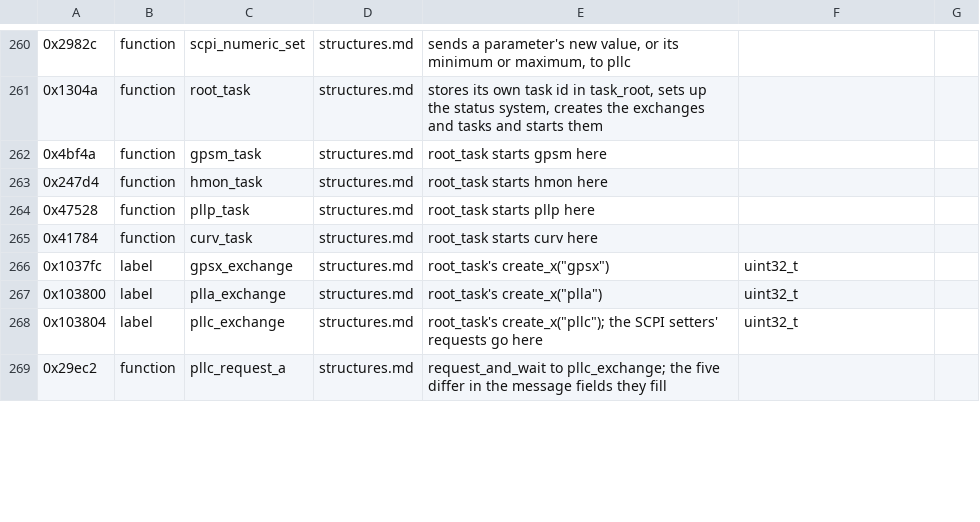
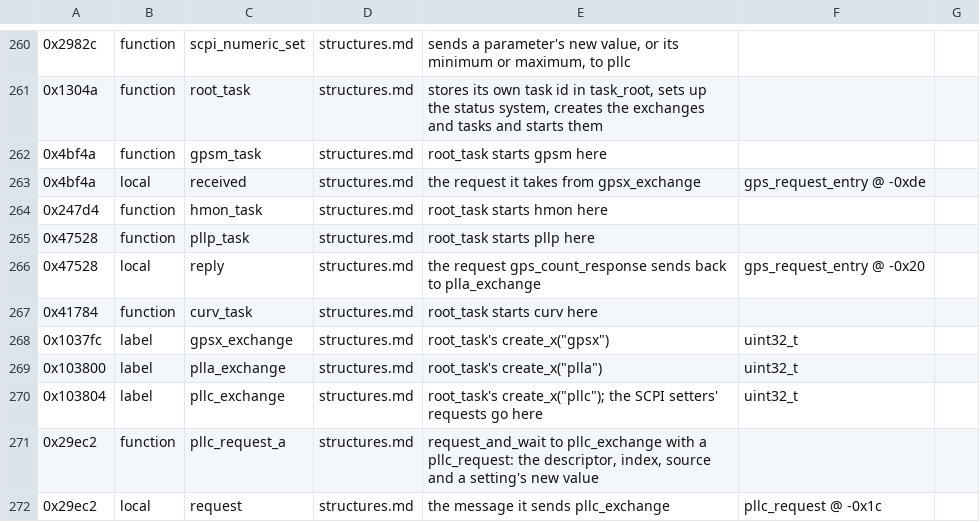
Before and after one commit to charlieh0tel/smartclock, a TSV file: tools/ghidra/names/z3805a-3543b.tsv, drawn as a sheet; only a part is shown, gaps mark what is left out; the diff covers the shown part only.

Commit message:
Type the messages the setters and the GPS requests send
The SCPI setters reach the loop task through pllc_request_a to _e,
which build a 24-byte pllc_request on their stacks, and the GPS task's
senders a 26-byte gps_request_entry; the decompiler split both into
locals gcc lays apart, so the kernel was sent other bytes.  Type both
on every sender's and receiver's stack, and name the GPS request's
fields: its sender, result, code, argument mode and arguments.
Functions agreeing 936, failing 92.

```diff
--- a/tools/ghidra/names/z3805a-3543b.tsv
+++ b/tools/ghidra/names/z3805a-3543b.tsv
@@ -262,4 +262,6 @@
 0x4bf4a	function	gpsm_task	structures.md	root_task starts gpsm here
+0x4bf4a	local	received	structures.md	the request it takes from gpsx_exchange	gps_request_entry @ -0xde
 0x247d4	function	hmon_task	structures.md	root_task starts hmon here
 0x47528	function	pllp_task	structures.md	root_task starts pllp here
+0x47528	local	reply	structures.md	the request gps_count_response sends back to plla_exchange	gps_request_entry @ -0x20
 0x41784	function	curv_task	structures.md	root_task starts curv here
@@ -268,2 +270,3 @@
 0x103804	label	pllc_exchange	structures.md	root_task's create_x("pllc"); the SCPI setters' requests go here	uint32_t
-0x29ec2	function	pllc_request_a	structures.md	request_and_wait to pllc_exchange; the five differ in the message fields they fill
+0x29ec2	function	pllc_request_a	structures.md	request_and_wait to pllc_exchange with a pllc_request: the descriptor, index, source and a setting's new value
+0x29ec2	local	request	structures.md	the message it sends pllc_exchange	pllc_request @ -0x1c
```
Also changed, not shown: 9 added rows and 4 edited cells elsewhere in this file, 6 other files.
